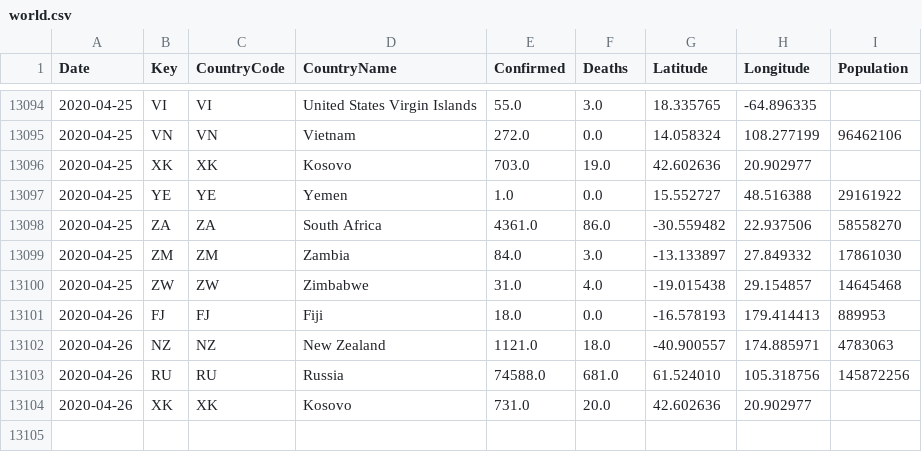
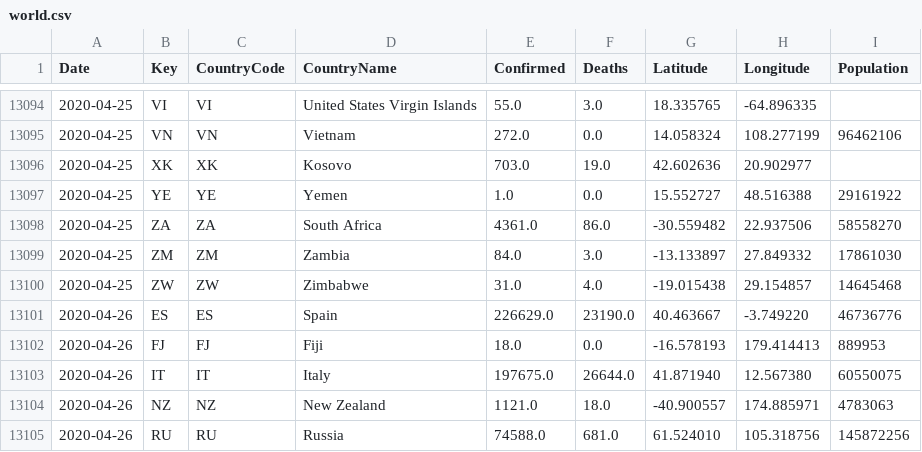
Before and after one commit to sfrias/data, a CSV file: world.csv, drawn as a sheet; only a part is shown, gaps mark what is left out; the shorter side is filled out with more unchanged rows; the diff names each change by its address in the sheet, - before the commit and + after, or states it on an @@ line.

```diff
--- a/world.csv
+++ b/world.csv
+row 13101: 2020-04-26 | ES | ES | Spain | 226629.0 | 23190.0 | 40.463667 | -3.749220 | 46736776
+row 13103: 2020-04-26 | IT | IT | Italy | 197675.0 | 26644.0 | 41.871940 | 12.567380 | 60550075
```
Also changed, not shown: china.csv, cn.csv, 28 other files.
